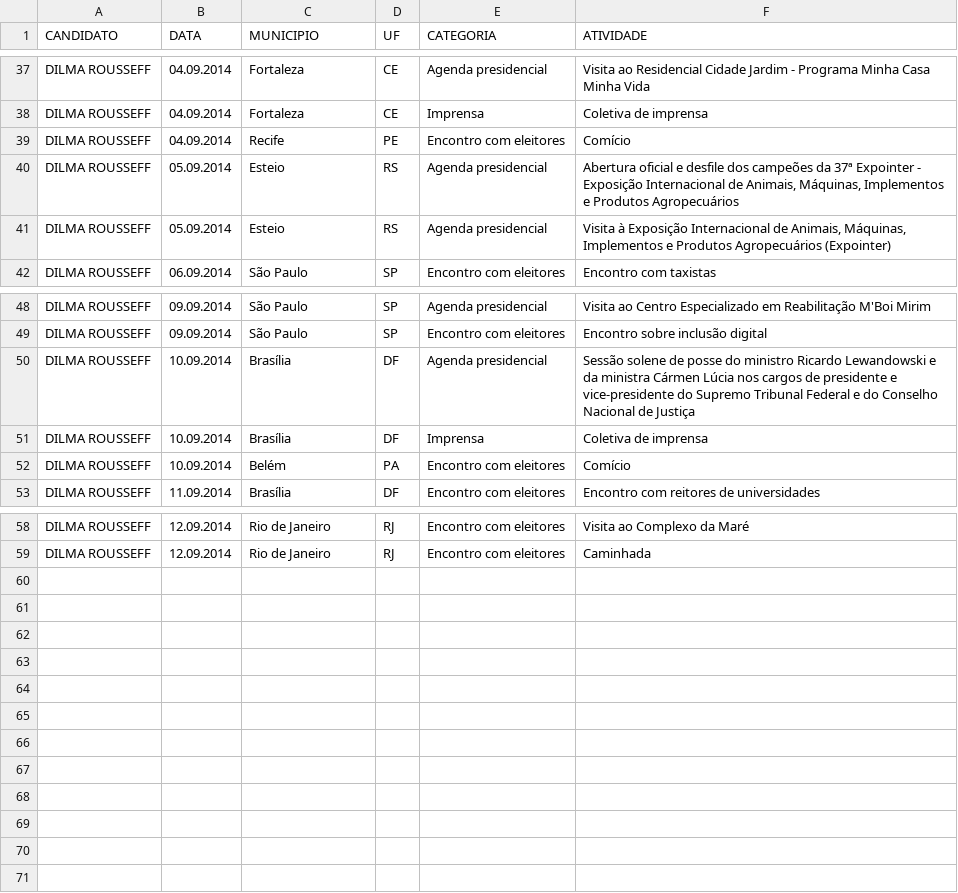
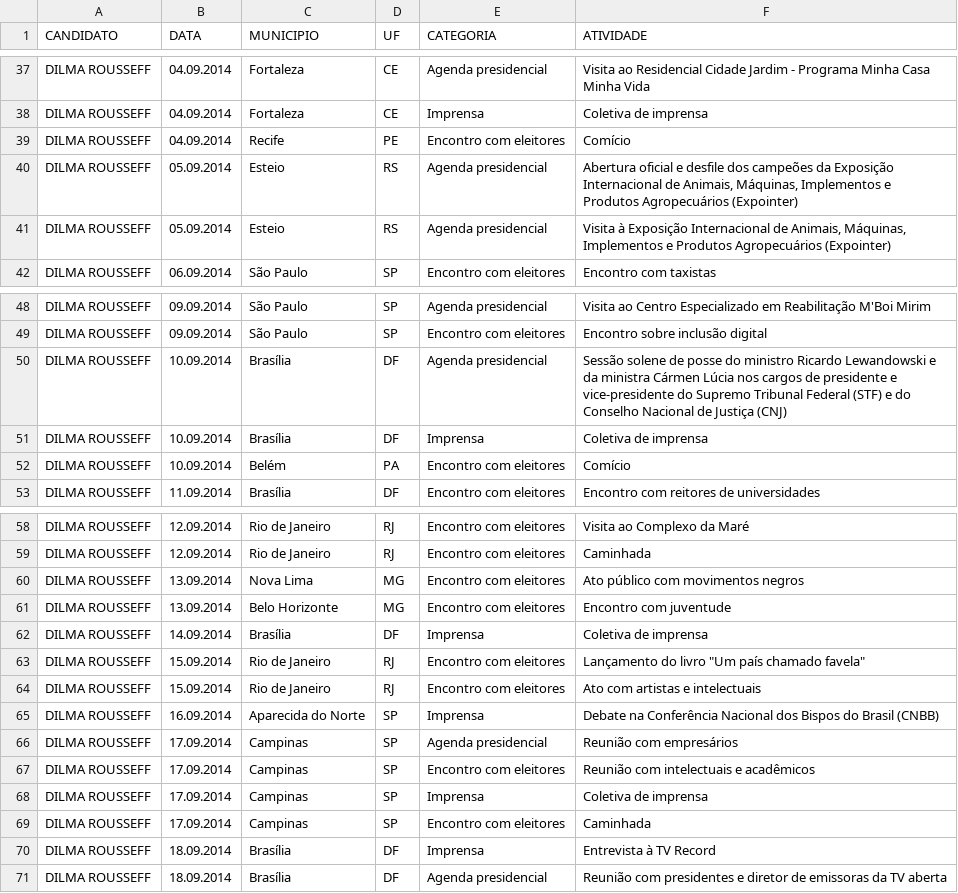
Before and after one commit to medialabufrj/piaui-presidenciaveis-2014, a CSV file: app/datasets/dados_dilmarousseff.csv, drawn as a sheet; only a part is shown, gaps mark what is left out.

```diff
--- a/app/datasets/dados_dilmarousseff.csv
+++ b/app/datasets/dados_dilmarousseff.csv
@@ -39,3 +39,3 @@ DILMA ROUSSEFF;04.09.2014;Fortaleza;CE;Imprensa;Coletiva de imprensa
 DILMA ROUSSEFF;04.09.2014;Recife;PE;Encontro com eleitores;Comício
-DILMA ROUSSEFF;05.09.2014;Esteio;RS;Agenda presidencial;Abertura oficial e desfile dos campeões da 37ª Expointer - Exposição Internacional de Animais, Máquinas, Implementos e Produtos Agropecuários
+DILMA ROUSSEFF;05.09.2014;Esteio;RS;Agenda presidencial;Abertura oficial e desfile dos campeões da Exposição Internacional de Animais, Máquinas, Implementos e Produtos Agropecuários (Expointer)
 DILMA ROUSSEFF;05.09.2014;Esteio;RS;Agenda presidencial;Visita à Exposição Internacional de Animais, Máquinas, Implementos e Produtos Agropecuários (Expointer)
@@ -49,3 +49,3 @@ DILMA ROUSSEFF;09.09.2014;São Paulo;SP;Agenda presidencial;Visita ao Centro Esp
 DILMA ROUSSEFF;09.09.2014;São Paulo;SP;Encontro com eleitores;Encontro sobre inclusão digital
-DILMA ROUSSEFF;10.09.2014;Brasília;DF;Agenda presidencial;Sessão solene de posse do ministro Ricardo Lewandowski e da ministra Cármen Lúcia nos cargos de presidente e vice-presidente do Supremo Tribunal Federal e do Conselho Nacional de Justiça
+DILMA ROUSSEFF;10.09.2014;Brasília;DF;Agenda presidencial;Sessão solene de posse do ministro Ricardo Lewandowski e da ministra Cármen Lúcia nos cargos de presidente e vice-presidente do Supremo Tribunal Federal (STF) e do Conselho Nacional de Justiça (CNJ)
 DILMA ROUSSEFF;10.09.2014;Brasília;DF;Imprensa;Coletiva de imprensa
@@ -59 +59,13 @@ DILMA ROUSSEFF;12.09.2014;Rio de Janeiro;RJ;Encontro com eleitores;Visita ao Com
 DILMA ROUSSEFF;12.09.2014;Rio de Janeiro;RJ;Encontro com eleitores;Caminhada
+DILMA ROUSSEFF;13.09.2014;Nova Lima;MG;Encontro com eleitores;Ato público com movimentos negros
+DILMA ROUSSEFF;13.09.2014;Belo Horizonte;MG;Encontro com eleitores;Encontro com juventude
+DILMA ROUSSEFF;14.09.2014;Brasília;DF;Imprensa;Coletiva de imprensa
+DILMA ROUSSEFF;15.09.2014;Rio de Janeiro;RJ;Encontro com eleitores;"Lançamento do livro ""Um país chamado favela"""
+DILMA ROUSSEFF;15.09.2014;Rio de Janeiro;RJ;Encontro com eleitores;Ato com artistas e intelectuais
+DILMA ROUSSEFF;16.09.2014;Aparecida do Norte;SP;Imprensa;Debate na Conferência Nacional dos Bispos do Brasil (CNBB)
+DILMA ROUSSEFF;17.09.2014;Campinas;SP;Agenda presidencial;Reunião com empresários
+DILMA ROUSSEFF;17.09.2014;Campinas;SP;Encontro com eleitores;Reunião com intelectuais e acadêmicos
+DILMA ROUSSEFF;17.09.2014;Campinas;SP;Imprensa;Coletiva de imprensa
+DILMA ROUSSEFF;17.09.2014;Campinas;SP;Encontro com eleitores;Caminhada
+DILMA ROUSSEFF;18.09.2014;Brasília;DF;Imprensa;Entrevista à TV Record
+DILMA ROUSSEFF;18.09.2014;Brasília;DF;Agenda presidencial;Reunião com presidentes e diretor de emissoras da TV aberta
```
Also changed, not shown: app/datasets/dados_marinasilva.csv.
